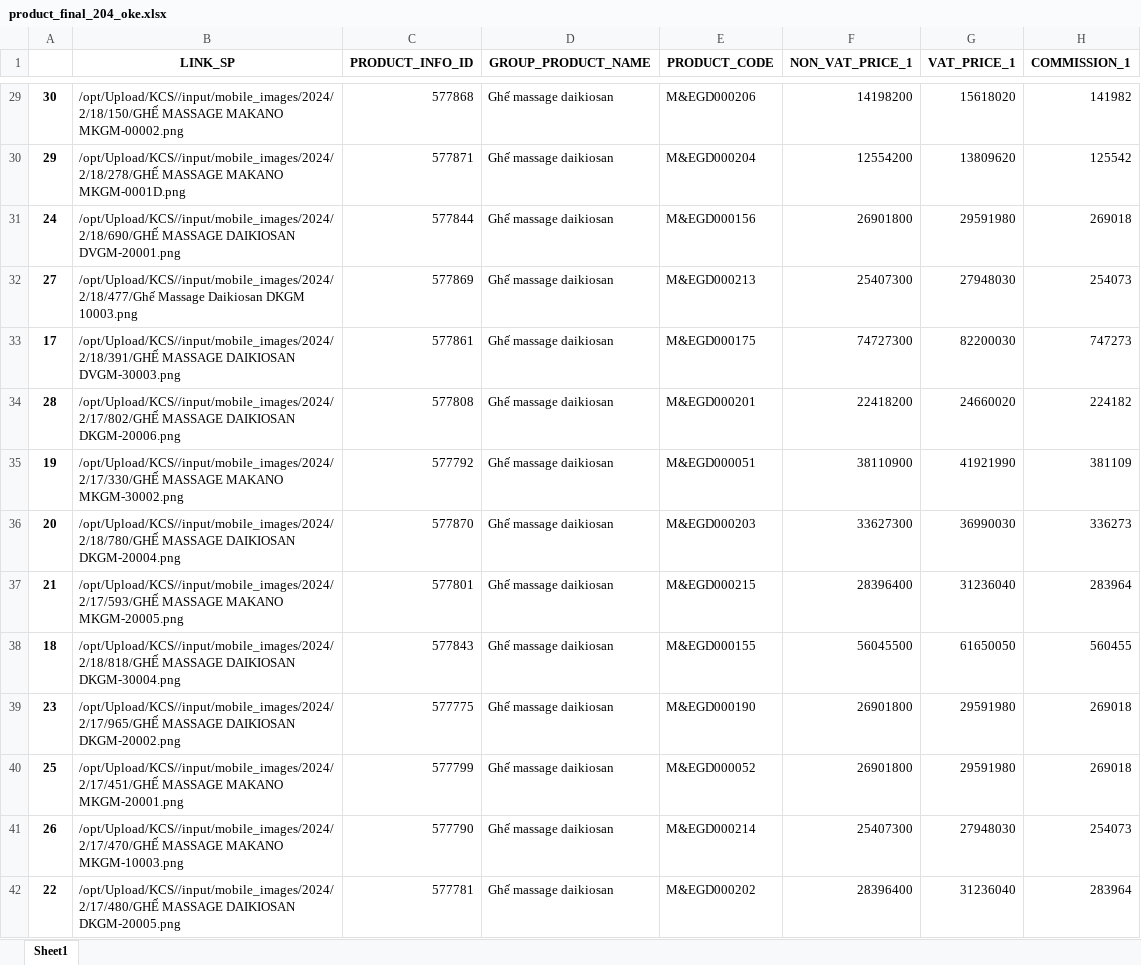
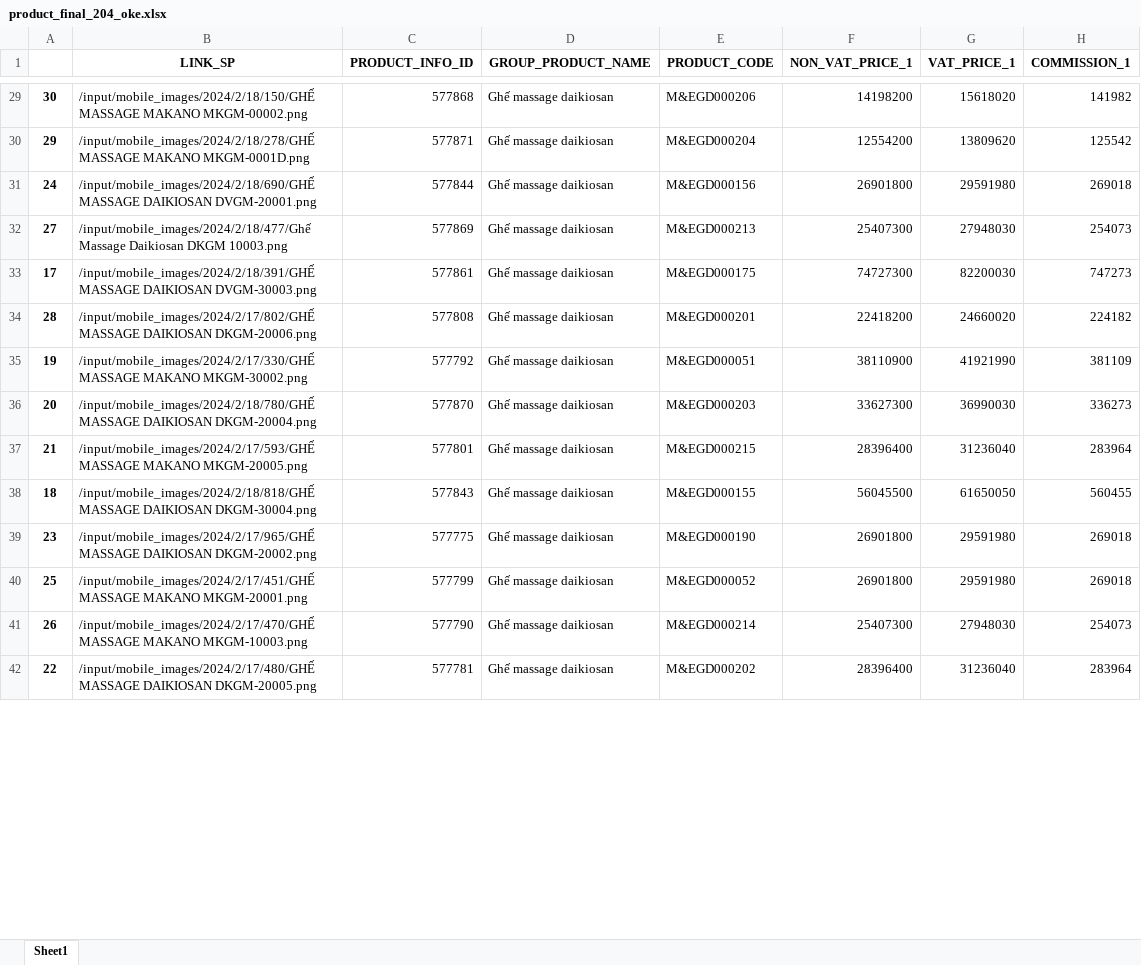
Before and after one commit to HuyAIHub/Rasa_LLM_Full, an Excel workbook: ChatBot_Extract_Intent/data/product_final_204_oke.xlsx, sheet Sheet1, drawn as a sheet; only a part is shown, gaps mark what is left out; values as stored, in another font and other column widths than the file's, no borders; charts and pictures not drawn; the diff covers the shown part only; the diff names each change by its address in the sheet, - before the commit and + after, or states it on an @@ line.

```diff
--- a/ChatBot_Extract_Intent/data/product_final_204_oke.xlsx (sheet Sheet1)
+++ b/ChatBot_Extract_Intent/data/product_final_204_oke.xlsx (sheet Sheet1)
-B29 (LINK_SP): /opt/Upload/KCS//input/mobile_images/2024/2/18/150/GHẾ MASSAGE MAKANO…
+B29 (LINK_SP): /input/mobile_images/2024/2/18/150/GHẾ MASSAGE MAKANO…
-B30 (LINK_SP): /opt/Upload/KCS//input/mobile_images/2024/2/18/278/GHẾ MASSAGE MAKANO…
+B30 (LINK_SP): /input/mobile_images/2024/2/18/278/GHẾ MASSAGE MAKANO…
-B31 (LINK_SP): /opt/Upload/KCS//input/mobile_images/2024/2/18/690/GHẾ MASSAGE DAIKIOSAN…
+B31 (LINK_SP): /input/mobile_images/2024/2/18/690/GHẾ MASSAGE DAIKIOSAN…
-B32 (LINK_SP): /opt/Upload/KCS//input/mobile_images/2024/2/18/477/Ghế Massage Daikiosan…
+B32 (LINK_SP): /input/mobile_images/2024/2/18/477/Ghế Massage Daikiosan…
-B33 (LINK_SP): /opt/Upload/KCS//input/mobile_images/2024/2/18/391/GHẾ MASSAGE DAIKIOSAN…
+B33 (LINK_SP): /input/mobile_images/2024/2/18/391/GHẾ MASSAGE DAIKIOSAN…
-B34 (LINK_SP): /opt/Upload/KCS//input/mobile_images/2024/2/17/802/GHẾ MASSAGE DAIKIOSAN…
+B34 (LINK_SP): /input/mobile_images/2024/2/17/802/GHẾ MASSAGE DAIKIOSAN…
-B35 (LINK_SP): /opt/Upload/KCS//input/mobile_images/2024/2/17/330/GHẾ MASSAGE MAKANO…
+B35 (LINK_SP): /input/mobile_images/2024/2/17/330/GHẾ MASSAGE MAKANO…
-B36 (LINK_SP): /opt/Upload/KCS//input/mobile_images/2024/2/18/780/GHẾ MASSAGE DAIKIOSAN…
+B36 (LINK_SP): /input/mobile_images/2024/2/18/780/GHẾ MASSAGE DAIKIOSAN…
-B37 (LINK_SP): /opt/Upload/KCS//input/mobile_images/2024/2/17/593/GHẾ MASSAGE MAKANO…
+B37 (LINK_SP): /input/mobile_images/2024/2/17/593/GHẾ MASSAGE MAKANO…
-B38 (LINK_SP): /opt/Upload/KCS//input/mobile_images/2024/2/18/818/GHẾ MASSAGE DAIKIOSAN…
+B38 (LINK_SP): /input/mobile_images/2024/2/18/818/GHẾ MASSAGE DAIKIOSAN…
-B39 (LINK_SP): /opt/Upload/KCS//input/mobile_images/2024/2/17/965/GHẾ MASSAGE DAIKIOSAN…
+B39 (LINK_SP): /input/mobile_images/2024/2/17/965/GHẾ MASSAGE DAIKIOSAN…
-B40 (LINK_SP): /opt/Upload/KCS//input/mobile_images/2024/2/17/451/GHẾ MASSAGE MAKANO…
+B40 (LINK_SP): /input/mobile_images/2024/2/17/451/GHẾ MASSAGE MAKANO…
-B41 (LINK_SP): /opt/Upload/KCS//input/mobile_images/2024/2/17/470/GHẾ MASSAGE MAKANO…
+B41 (LINK_SP): /input/mobile_images/2024/2/17/470/GHẾ MASSAGE MAKANO…
-B42 (LINK_SP): /opt/Upload/KCS//input/mobile_images/2024/2/17/480/GHẾ MASSAGE DAIKIOSAN…
+B42 (LINK_SP): /input/mobile_images/2024/2/17/480/GHẾ MASSAGE DAIKIOSAN…
```
Also changed, not shown: 190 edited cells elsewhere in this sheet, charts or pictures, 39 other files.
